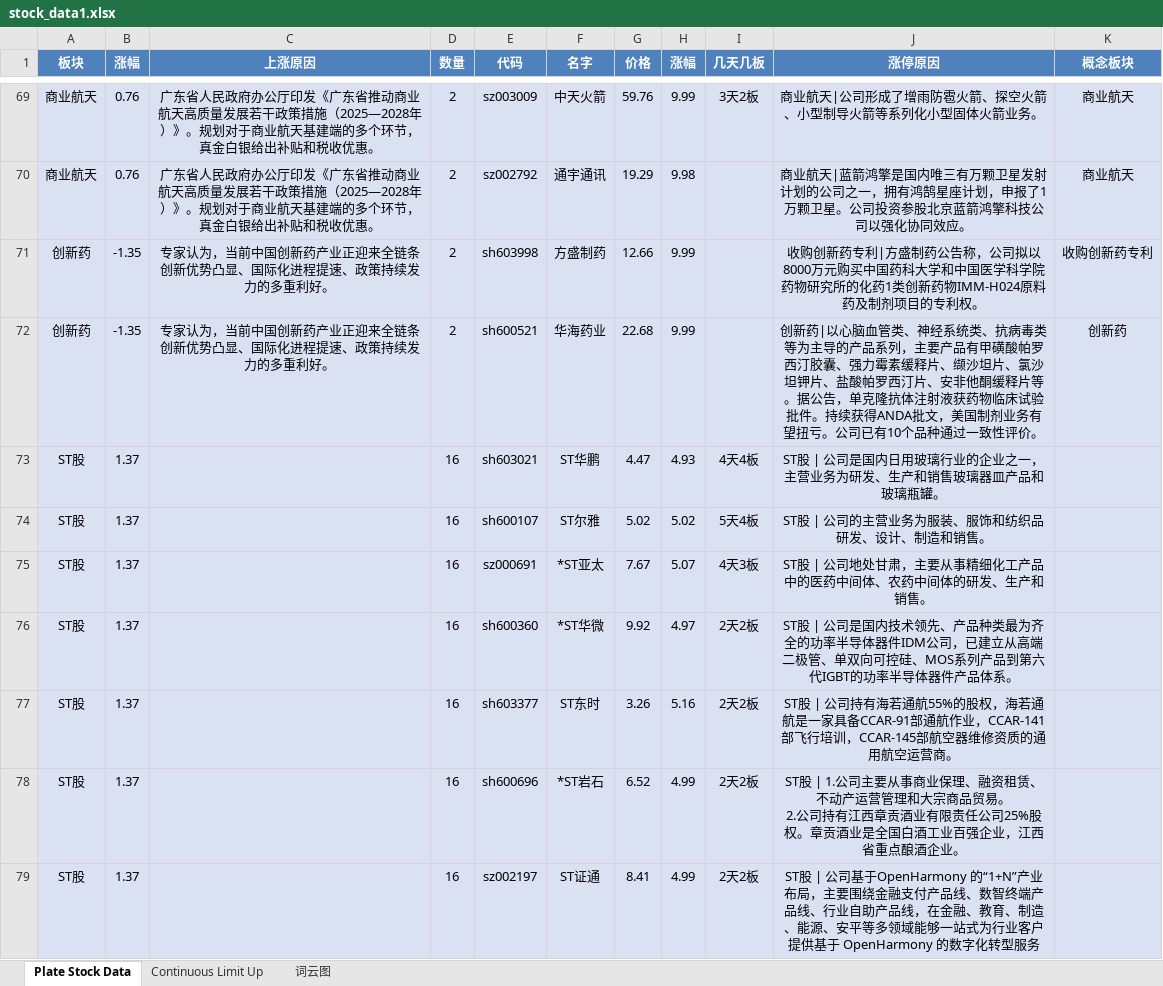
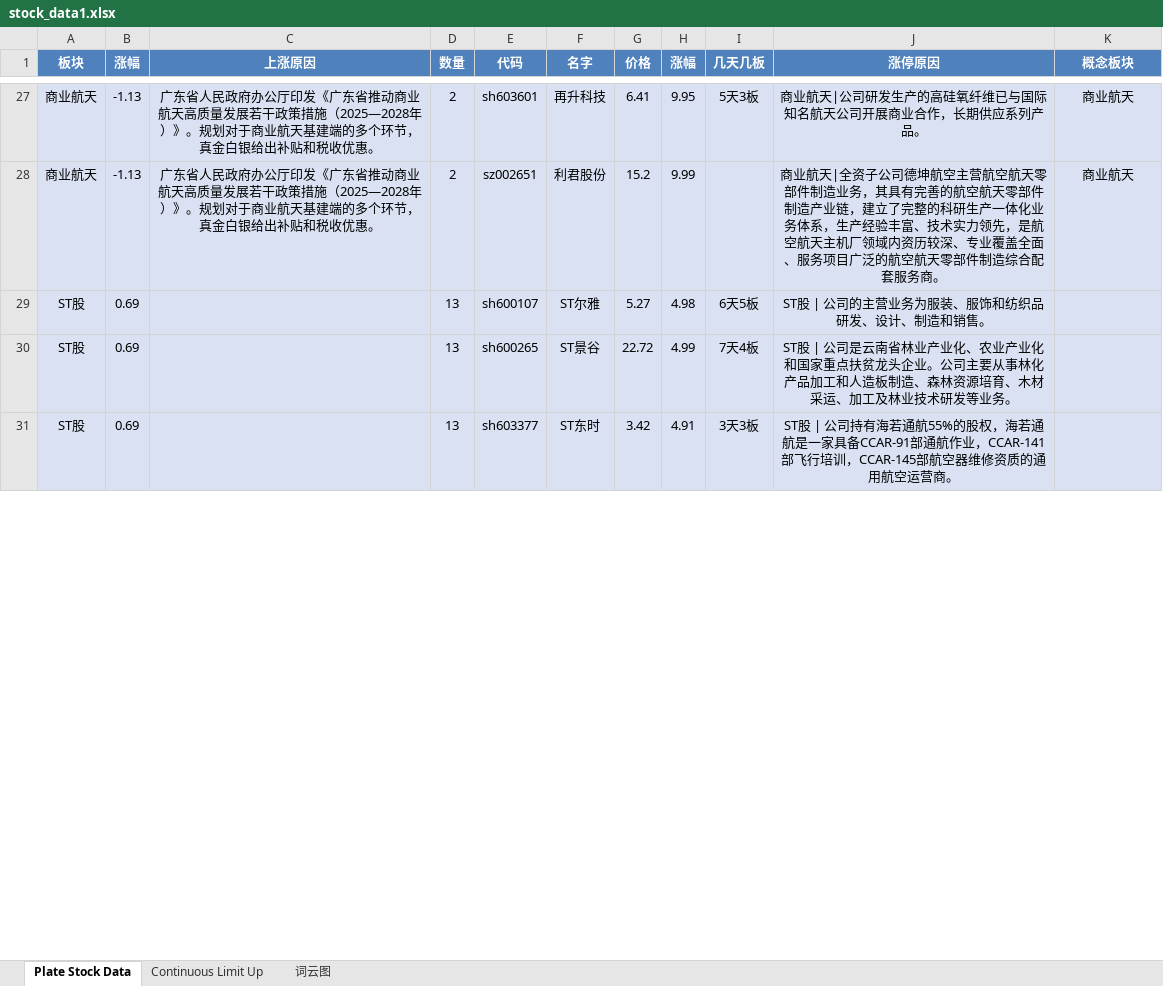
Before and after one commit to mengkai666/tag_wordcloud, an Excel workbook: stock_data1.xlsx, sheet Plate Stock Data, drawn as a sheet; only a part is shown, gaps mark what is left out; values as stored, in another font and other column widths than the file's, no borders; removed rows and columns are numbered as before the commit, all else as after; ↵ is a line break in a cell; the diff covers the shown part only; the diff names each change by its address in the sheet, - before the commit and + after, or states it on an @@ line.

```diff
--- a/stock_data1.xlsx (sheet Plate Stock Data)
+++ b/stock_data1.xlsx (sheet Plate Stock Data)
-B27:B28 (涨幅): 0.76
+B27:B28 (涨幅): -1.13
-E27 (代码): sz003009
+E27 (代码): sh603601
-F27 (名字): 中天火箭
+F27 (名字): 再升科技
-G27 (价格): 59.76
+G27 (价格): 6.41
-H27 (涨幅): 9.99
+H27 (涨幅): 9.95
-I27 (几天几板): 3天2板
+I27 (几天几板): 5天3板
-J27 (涨停原因): 商业航天|公司形成了增雨防雹火箭、探空火箭、小型制导火箭等系列化小型固体火箭业务。
+J27 (涨停原因): 商业航天|公司研发生产的高硅氧纤维已与国际知名航天公司开展商业合作，长期供应系列产品。
-E28 (代码): sz002792
+E28 (代码): sz002651
-F28 (名字): 通宇通讯
+F28 (名字): 利君股份
-G28 (价格): 19.29
+G28 (价格): 15.2
-H28 (涨幅): 9.98
+H28 (涨幅): 9.99
-J28 (涨停原因): …业航天|蓝箭鸿擎是国内唯三有万颗卫星发射计划的公司之一，拥有鸿鹄星座计划，申报了1万颗卫星。公司投资参股北京蓝箭鸿擎科技公司以强化协同效应。
+J28 (涨停原因): …业航天|全资子公司德坤航空主营航空航天零部件制造业务，其具有完善的航空航天零部件制造产业链，建立了完整的科研生产一体化业务体系，生产经验丰富、技术实力领先，是航空航天主机厂领域内资历较深、专业覆盖全面、服务项目广泛的航空航天零部件制造综合配套服务商。
-row 71: 创新药 | -1.35 | 专家认为，当前中国创新药产业正迎来全链条创新优势凸显、国际化进程提速、政策持续发力的多重利好。 | 2 | sh603998 | 方盛制药 | 12.66 | 9.99 |  | 收购创新药专利|方盛制药公告称，公司拟以8000万元购买中国药科大学和中国医学科学院药物研究所的化药1类创新药物IMM-H024原料药及制剂项目的专利权。 | 收购创新药专利
-row 72: 创新药 | -1.35 | 专家认为，当前中国创新药产业正迎来全链条创新优势凸显、国际化进程提速、政策持续发力的多重利好。 | 2 | sh600521 | 华海药业 | 22.68 | 9.99 |  | 创新药|以心脑血管类、神经系统类、抗病毒类等为主导的产品系列，主要产品有甲磺酸帕罗西汀胶囊、强力霉素缓释片、缬沙坦片、氯沙坦钾片、盐酸帕罗西汀片、安非他酮缓释片等。据公告，单克隆抗体注射液获药物临床试验批件。持续获得ANDA批文，美国制剂业务有望扭亏。公司已有10个品种通过一致性评价。 | 创新药
-row 73: ST股 | 1.37 |  | 16 | sh603021 | ST华鹏 | 4.47 | 4.93 | 4天4板 | ST股 | 公司是国内日用玻璃行业的企业之一，主营业务为研发、生产和销售玻璃器皿产品和玻璃瓶罐。
-B29 (涨幅): 1.37
+B29 (涨幅): 0.69
-D29 (数量): 16
+D29 (数量): 13
-G29 (价格): 5.02
+G29 (价格): 5.27
-H29 (涨幅): 5.02
+H29 (涨幅): 4.98
-I29 (几天几板): 5天4板
+I29 (几天几板): 6天5板
-row 75: ST股 | 1.37 |  | 16 | sz000691 | *ST亚太 | 7.67 | 5.07 | 4天3板 | ST股 | 公司地处甘肃，主要从事精细化工产品中的医药中间体、农药中间体的研发、生产和销售。
-row 76: ST股 | 1.37 |  | 16 | sh600360 | *ST华微 | 9.92 | 4.97 | 2天2板 | ST股 | 公司是国内技术领先、产品种类最为齐全的功率半导体器件IDM公司，已建立从高端二极管、单双向可控硅、MOS系列产品到第六代IGBT的功率半导体器件产品体系。
+row 30: ST股 | 0.69 |  | 13 | sh600265 | ST景谷 | 22.72 | 4.99 | 7天4板 | ST股 | 公司是云南省林业产业化、农业产业化和国家重点扶贫龙头企业。公司主要从事林化产品加工和人造板制造、森林资源培育、木材采运、加工及林业技术研发等业务。
-B31 (涨幅): 1.37
+B31 (涨幅): 0.69
-D31 (数量): 16
+D31 (数量): 13
-G31 (价格): 3.26
+G31 (价格): 3.42
-H31 (涨幅): 5.16
+H31 (涨幅): 4.91
-I31 (几天几板): 2天2板
+I31 (几天几板): 3天3板
-row 78: ST股 | 1.37 |  | 16 | sh600696 | *ST岩石 | 6.52 | 4.99 | 2天2板 | ST股 | 1.公司主要从事商业保理、融资租赁、不动产运营管理和大宗商品贸易。 ↵ 2.公司持有江西章贡酒业有限责任公司25%股权。章贡酒业是全国白酒工业百强企业，江西省重点酿酒企业。
-row 79: ST股 | 1.37 |  | 16 | sz002197 | ST证通 | 8.41 | 4.99 | 2天2板 | ST股 | 公司基于OpenHarmony 的“1+N”产业布局，主要围绕金融支付产品线、数智终端产品线、行业自助产品线，在金融、教育、制造、能源、安平等多领域能够一站式为行业客户提供基于 OpenHarmony 的数字化转型服务
```
Also changed, not shown: 41 added rows, 81 removed rows and 60 edited cells elsewhere in this sheet, sheet Continuous Limit Up, charts or pictures, 1 other file.
